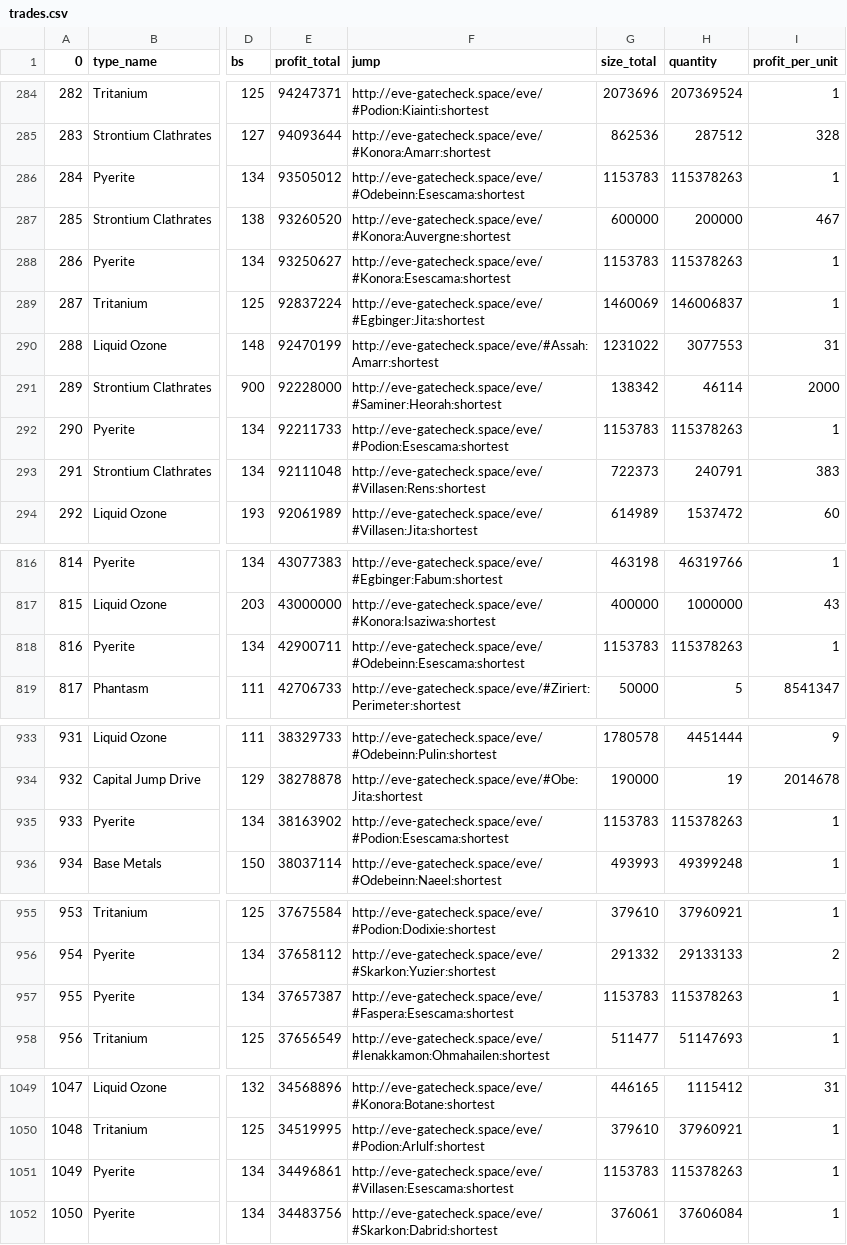
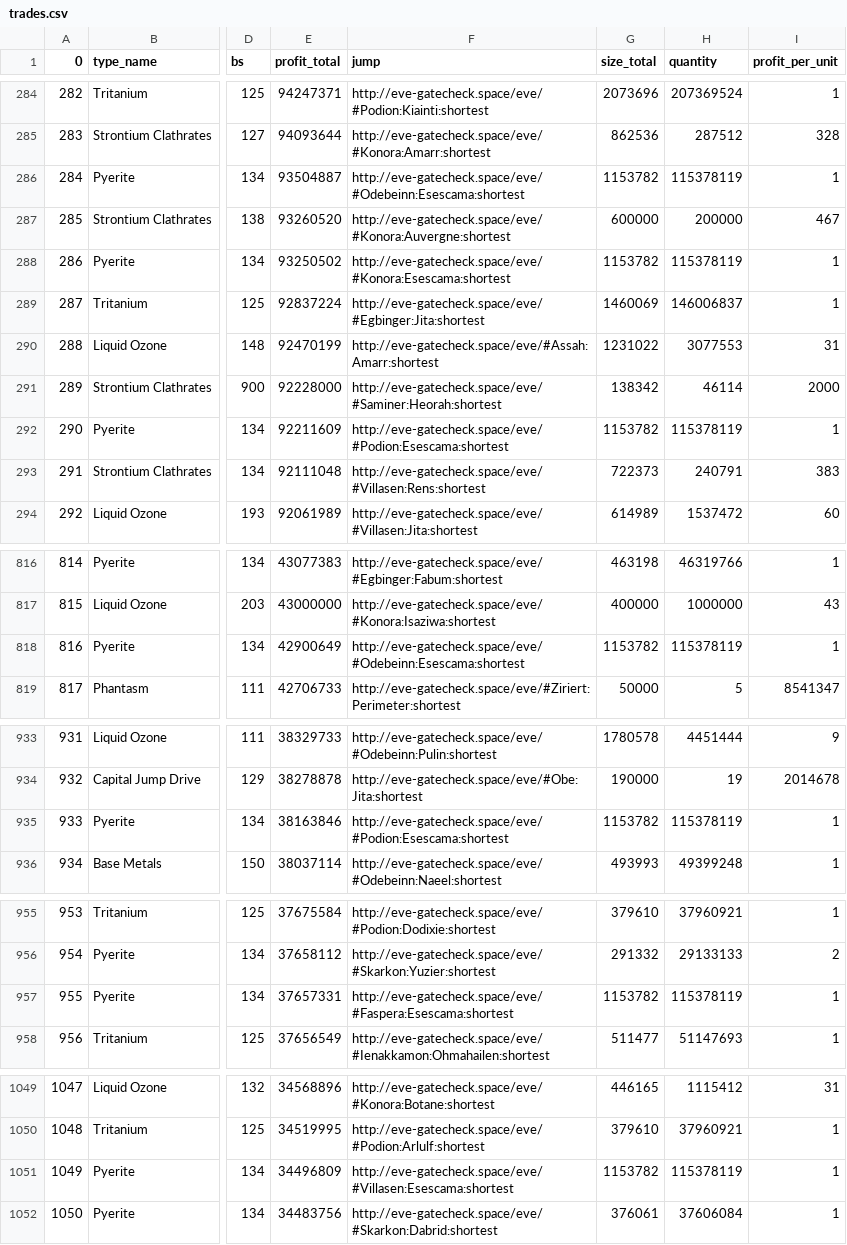
Before and after one commit to eziasolsk0/EVETrader, a CSV file: trades.csv, drawn as a sheet; only a part is shown, gaps mark what is left out; the diff covers the shown part only; the diff names each change by its address in the sheet, - before the commit and + after, or states it on an @@ line.

```diff
--- a/trades.csv
+++ b/trades.csv
-E286 (profit_total): 93505012
+E286 (profit_total): 93504887
-G286 (size_total): 1153783
+G286 (size_total): 1153782
-H286 (quantity): 115378263
+H286 (quantity): 115378119
-E288 (profit_total): 93250627
+E288 (profit_total): 93250502
-G288 (size_total): 1153783
+G288 (size_total): 1153782
-H288 (quantity): 115378263
+H288 (quantity): 115378119
-E292 (profit_total): 92211733
+E292 (profit_total): 92211609
-G292 (size_total): 1153783
+G292 (size_total): 1153782
-H292 (quantity): 115378263
+H292 (quantity): 115378119
-E818 (profit_total): 42900711
+E818 (profit_total): 42900649
-G818 (size_total): 1153783
+G818 (size_total): 1153782
-H818 (quantity): 115378263
+H818 (quantity): 115378119
-E935 (profit_total): 38163902
+E935 (profit_total): 38163846
-G935 (size_total): 1153783
+G935 (size_total): 1153782
-H935 (quantity): 115378263
+H935 (quantity): 115378119
-E957 (profit_total): 37657387
+E957 (profit_total): 37657331
-G957 (size_total): 1153783
+G957 (size_total): 1153782
-H957 (quantity): 115378263
+H957 (quantity): 115378119
-E1051 (profit_total): 34496861
+E1051 (profit_total): 34496809
-G1051 (size_total): 1153783
+G1051 (size_total): 1153782
-H1051 (quantity): 115378263
+H1051 (quantity): 115378119
```
Also changed, not shown: 2 added rows, 2 removed rows and 33 edited cells elsewhere in this file.
